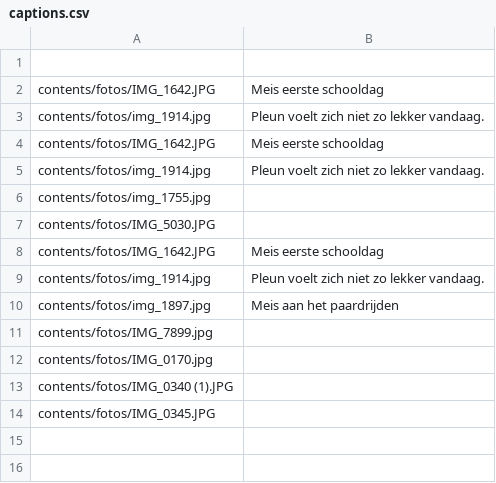
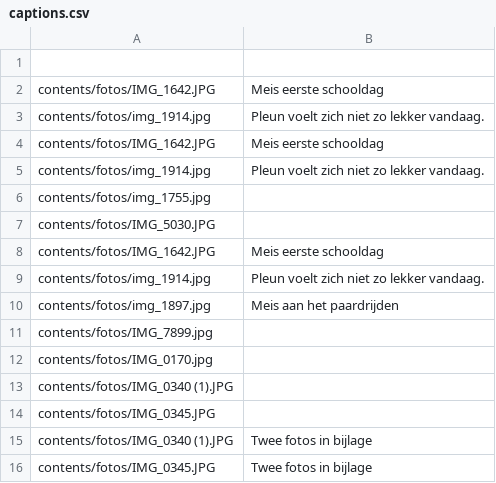
Before and after one commit to justusvervaart/slideshow, a CSV file: contents/captions.csv, drawn as a sheet.

```diff
--- a/contents/captions.csv
+++ b/contents/captions.csv
@@ -14 +14,3 @@ contents/fotos/IMG_0340 (1).JPG,
 contents/fotos/IMG_0345.JPG,
+contents/fotos/IMG_0340 (1).JPG,Twee fotos in bijlage
+contents/fotos/IMG_0345.JPG,Twee fotos in bijlage
```
Also changed, not shown: 1 other file.
